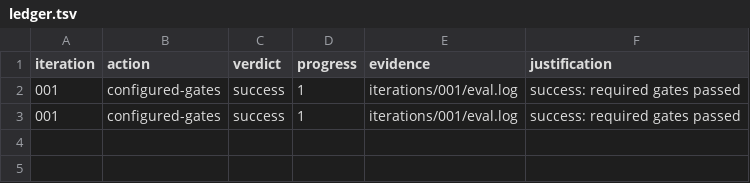
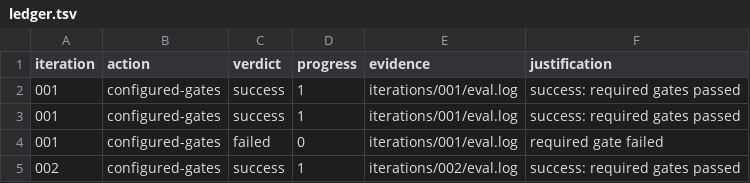
Before and after one commit to kujolang/dispatch, a TSV file: .loop-engineering/ledger.tsv, drawn as a sheet; the diff names each change by its address in the sheet, - before the commit and + after, or states it on an @@ line.

Commit message:
Loop engineering: Use Kujo-native write_file_atomic for Dispatch state/report writes and preserve existing directory, redaction, and recovery behavior.

```diff
--- a/.loop-engineering/ledger.tsv
+++ b/.loop-engineering/ledger.tsv
+row 4: 001 | configured-gates | failed | 0 | iterations/001/eval.log | required gate failed
+row 5: 002 | configured-gates | success | 1 | iterations/002/eval.log | success: required gates passed
```
Also changed, not shown: 6 other files.
